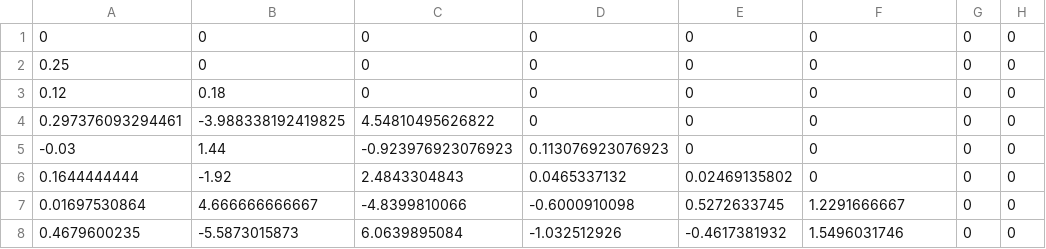
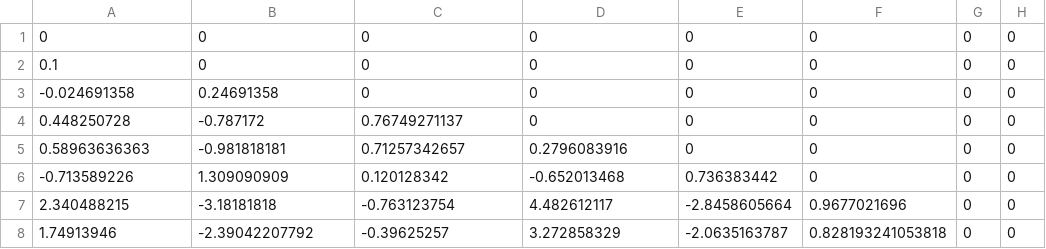
Before and after one commit to IlyaKomutkov/Algorithms-parallel-calculator, a CSV file: main/RK/Butchers/RK5(6)8.csv, drawn as a sheet.

```diff
--- a/main/RK/Butchers/RK5(6)8.csv
+++ b/main/RK/Butchers/RK5(6)8.csv
@@ -1,8 +1,8 @@
 0,0,0,0,0,0,0,0
-0.25,0,0,0,0,0,0,0
-0.12,0.18,0,0,0,0,0,0
-0.297376093294461,-3.988338192419825,4.54810495626822,0,0,0,0,0
--0.03,1.44,-0.923976923076923,0.113076923076923,0,0,0,0
-0.1644444444,-1.92,2.4843304843,0.0465337132,0.02469135802,0,0,0
-0.01697530864,4.666666666667,-4.8399810066,-0.6000910098,0.5272633745,1.2291666667,0,0
-0.4679600235,-5.5873015873,6.0639895084,-1.032512926,-0.4617381932,1.5496031746,0,0
+0.1,0,0,0,0,0,0,0
+-0.024691358,0.24691358,0,0,0,0,0,0
+0.448250728,-0.787172,0.76749271137,0,0,0,0,0
+0.58963636363,-0.981818181,0.71257342657,0.2796083916,0,0,0,0
+-0.713589226,1.309090909,0.120128342,-0.652013468,0.736383442,0,0,0
+2.340488215,-3.18181818,-0.763123754,4.482612117,-2.8458605664,0.9677021696,0,0
+1.74913946,-2.39042207792,-0.39625257,3.272858329,-2.0635163787,0.828193241053818,0,0
```
Also changed, not shown: main/KMeans/Results/kmLargestChebyshev.csv, main/KMeans/Results/kmLargestEuclid.csv, 16 other files.
